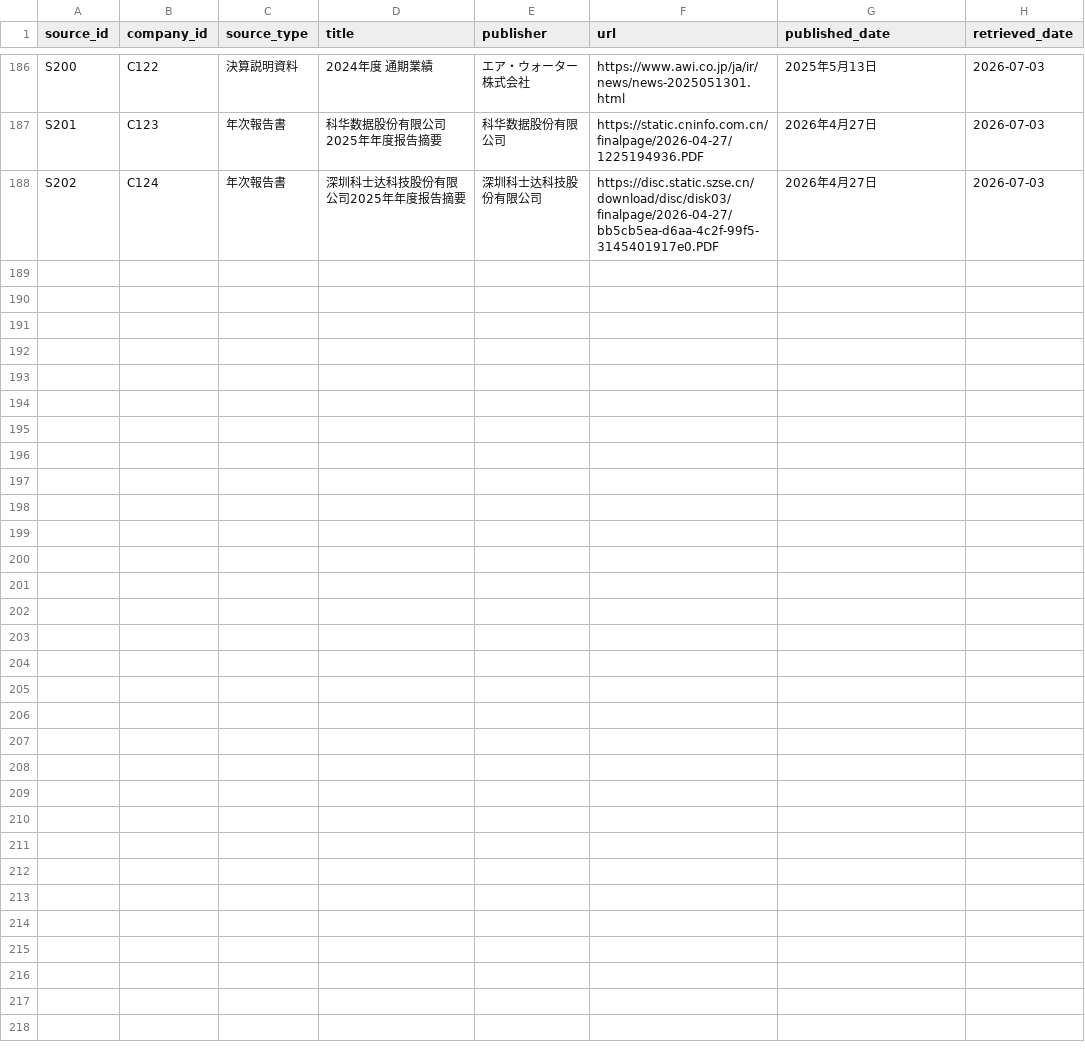
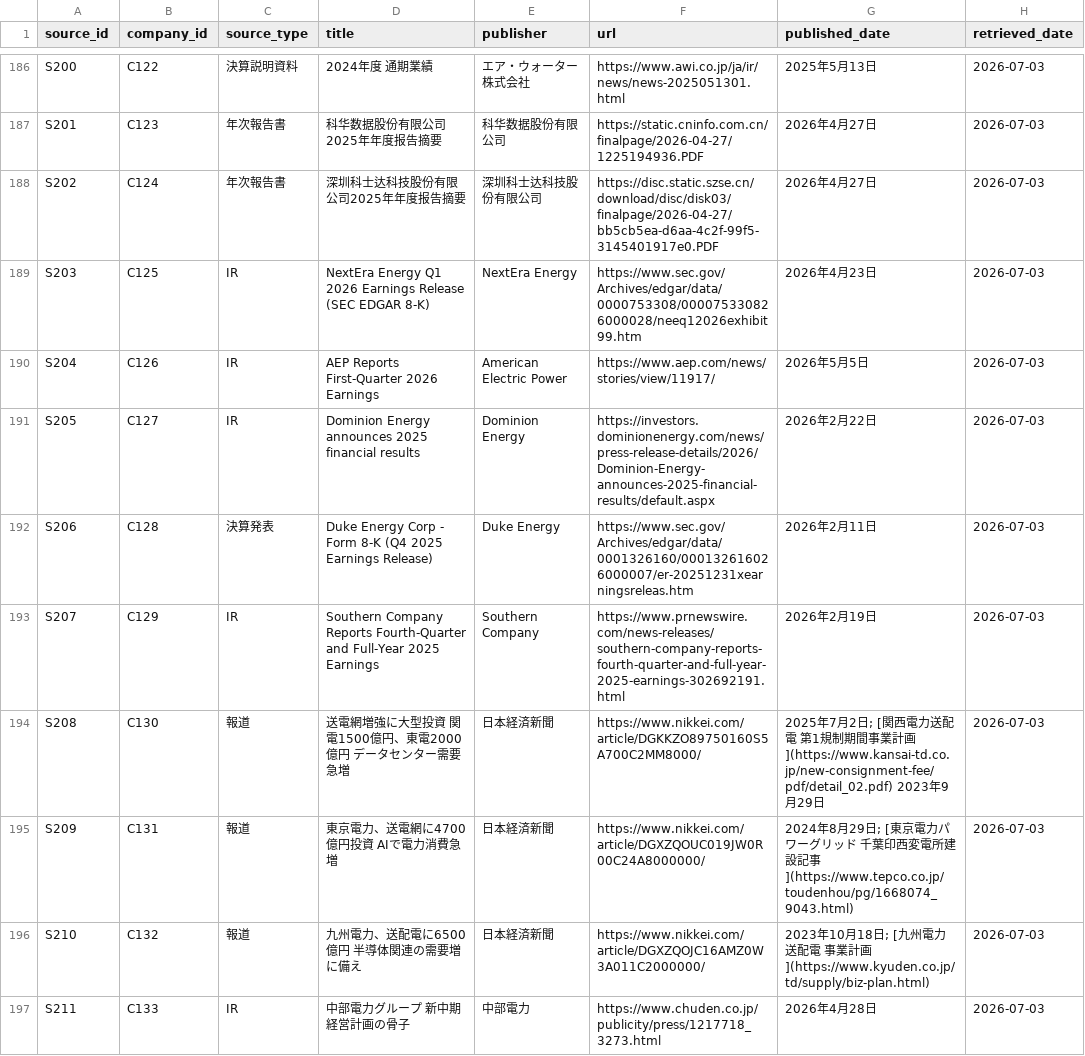
Before and after one commit to kogit834/AI-valuechain, a CSV file: data/sources.csv, drawn as a sheet; only a part is shown, gaps mark what is left out.

```diff
--- a/data/sources.csv
+++ b/data/sources.csv
@@ -188 +188,10 @@ S201,C123,年次報告書,科华数据股份有限公司2025年年度报告摘
 S202,C124,年次報告書,深圳科士达科技股份有限公司2025年年度报告摘要,深圳科士达科技股份有限公司,https://disc.static.szse.cn/download/disc/disk03/finalpage/2026-04-27/bb5cb5ea-d6aa-4c2f-99f5-3145401917e0.PDF,2026年4月27日,2026-07-03
+S203,C125,IR,NextEra Energy Q1 2026 Earnings Release (SEC EDGAR 8-K),NextEra Energy,https://www.sec.gov/Archives/edgar/data/0000753308/000075330826000028/neeq12026exhibit99.htm,2026年4月23日,2026-07-03
+S204,C126,IR,AEP Reports First-Quarter 2026 Earnings,American Electric Power,https://www.aep.com/news/stories/view/11917/,2026年5月5日,2026-07-03
+S205,C127,IR,Dominion Energy announces 2025 financial results,Dominion Energy,https://investors.dominionenergy.com/news/press-release-details/2026/Dominion-Energy-announces-2025-financial-results/default.aspx,2026年2月22日,2026-07-03
+S206,C128,決算発表,Duke Energy Corp - Form 8-K (Q4 2025 Earnings Release),Duke Energy,https://www.sec.gov/Archives/edgar/data/0001326160/000132616026000007/er-20251231xearningsreleas.htm,2026年2月11日,2026-07-03
+S207,C129,IR,Southern Company Reports Fourth-Quarter and Full-Year 2025 Earnings,Southern Company,https://www.prnewswire.com/news-releases/southern-company-reports-fourth-quarter-and-full-year-2025-earnings-302692191.html,2026年2月19日,2026-07-03
+S208,C130,報道,送電網増強に大型投資 関電1500億円、東電2000億円 データセンター需要急増,日本経済新聞,https://www.nikkei.com/article/DGKKZO89750160S5A700C2MM8000/,2025年7月2日; [関西電力送配電 第1規制期間事業計画](https://www.kansai-td.co.jp/new-consignment-fee/pdf/detail_02.pdf) 2023年9月29日,2026-07-03
+S209,C131,報道,東京電力、送電網に4700億円投資 AIで電力消費急増,日本経済新聞,https://www.nikkei.com/article/DGXZQOUC019JW0R00C24A8000000/,2024年8月29日; [東京電力パワーグリッド 千葉印西変電所建設記事](https://www.tepco.co.jp/toudenhou/pg/1668074_9043.html),2026-07-03
+S210,C132,報道,九州電力、送配電に6500億円 半導体関連の需要増に備え,日本経済新聞,https://www.nikkei.com/article/DGXZQOJC16AMZ0W3A011C2000000/,2023年10月18日; [九州電力送配電 事業計画](https://www.kyuden.co.jp/td/supply/biz-plan.html),2026-07-03
+S211,C133,IR,中部電力グループ 新中期経営計画の骨子,中部電力,https://www.chuden.co.jp/publicity/press/1217718_3273.html,2026年4月28日,2026-07-03
```
Also changed, not shown: data/companies.csv, data/segments.csv.
